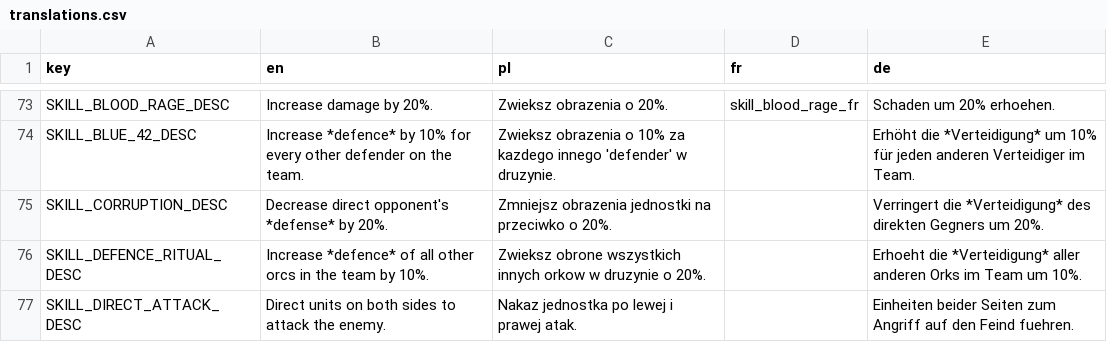
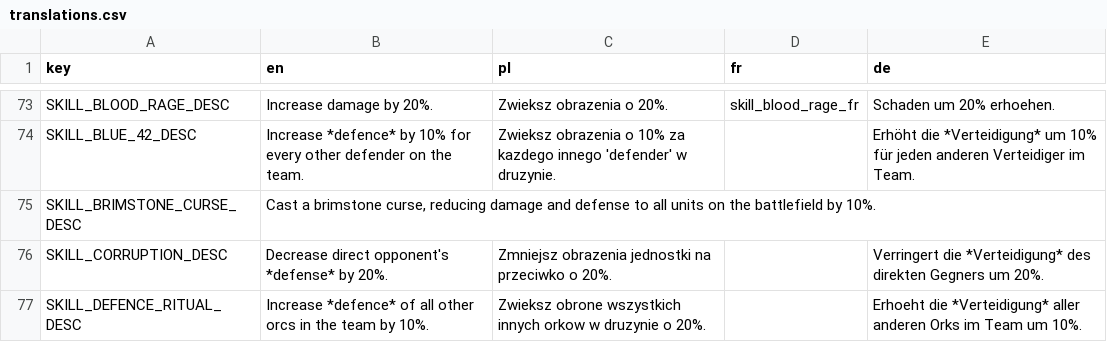
Before and after one commit to debris/autobattler, a CSV file: UI/Translations/translations.csv, drawn as a sheet; only a part is shown, gaps mark what is left out; the shorter side is filled out with more unchanged rows.

```diff
--- a/UI/Translations/translations.csv
+++ b/UI/Translations/translations.csv
@@ -75,2 +75,3 @@
 "SKILL_BLUE_42_DESC","Increase *defence* by 10% for every other defender on the team.","Zwieksz obrazenia o 10% za kazdego innego 'defender' w druzynie.",,"Erhöht die *Verteidigung* um 10% für jeden anderen Verteidiger im Team."
+"SKILL_BRIMSTONE_CURSE_DESC","Cast a brimstone curse, reducing damage and defense to all units on the battlefield by 10%.",,,
 "SKILL_CORRUPTION_DESC","Decrease direct opponent's *defense* by 20%.","Zmniejsz obrazenia jednostki na przeciwko o 20%.",,"Verringert die *Verteidigung* des direkten Gegners um 20%."
```
Also changed, not shown: 9 other files.
